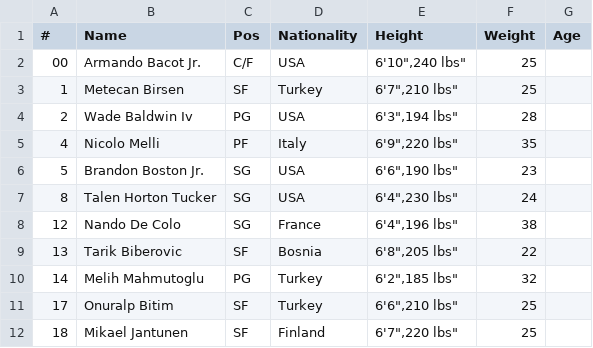
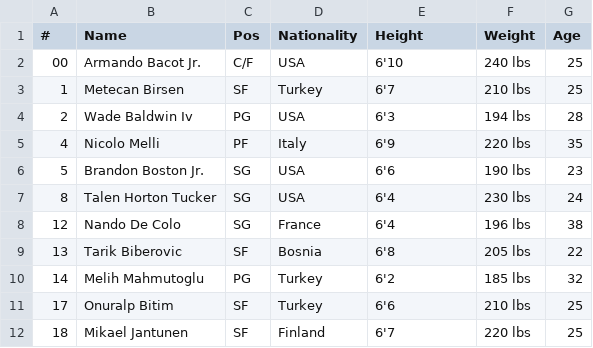
Before and after one commit to martinig94/basketball_analytics, a CSV file: data/active_roster_ULK.csv, drawn as a sheet; only a part is shown; the diff covers the shown part only.

Commit message:
Docs: update active roster

```diff
--- a/data/active_roster_ULK.csv
+++ b/data/active_roster_ULK.csv
@@ -1,12 +1,12 @@
 "#","Name","Pos","Nationality","Height","Weight","Age"
-"00","Armando Bacot Jr.","C/F","USA","6'10"","240 lbs","25"
-"1","Metecan Birsen","SF","Turkey","6'7"","210 lbs","25"
-"2","Wade Baldwin Iv","PG","USA","6'3"","194 lbs","28"
-"4","Nicolo Melli","PF","Italy","6'9"","220 lbs","35"
-"5","Brandon Boston Jr.","SG","USA","6'6"","190 lbs","23"
-"8","Talen Horton Tucker","SG","USA","6'4"","230 lbs","24"
-"12","Nando De Colo","SG","France","6'4"","196 lbs","38"
-"13","Tarik Biberovic","SF","Bosnia","6'8"","205 lbs","22"
-"14","Melih Mahmutoglu","PG","Turkey","6'2"","185 lbs","32"
-"17","Onuralp Bitim","SF","Turkey","6'6"","210 lbs","25"
-"18","Mikael Jantunen","SF","Finland","6'7"","220 lbs","25"
+"00","Armando Bacot Jr.","C/F","USA","6'10","240 lbs","25"
+"1","Metecan Birsen","SF","Turkey","6'7","210 lbs","25"
+"2","Wade Baldwin Iv","PG","USA","6'3","194 lbs","28"
+"4","Nicolo Melli","PF","Italy","6'9","220 lbs","35"
+"5","Brandon Boston Jr.","SG","USA","6'6","190 lbs","23"
+"8","Talen Horton Tucker","SG","USA","6'4","230 lbs","24"
+"12","Nando De Colo","SG","France","6'4","196 lbs","38"
+"13","Tarik Biberovic","SF","Bosnia","6'8","205 lbs","22"
+"14","Melih Mahmutoglu","PG","Turkey","6'2","185 lbs","32"
+"17","Onuralp Bitim","SF","Turkey","6'6","210 lbs","25"
+"18","Mikael Jantunen","SF","Finland","6'7","220 lbs","25"
```
Also changed, not shown: 18 edited cells elsewhere in this file.
